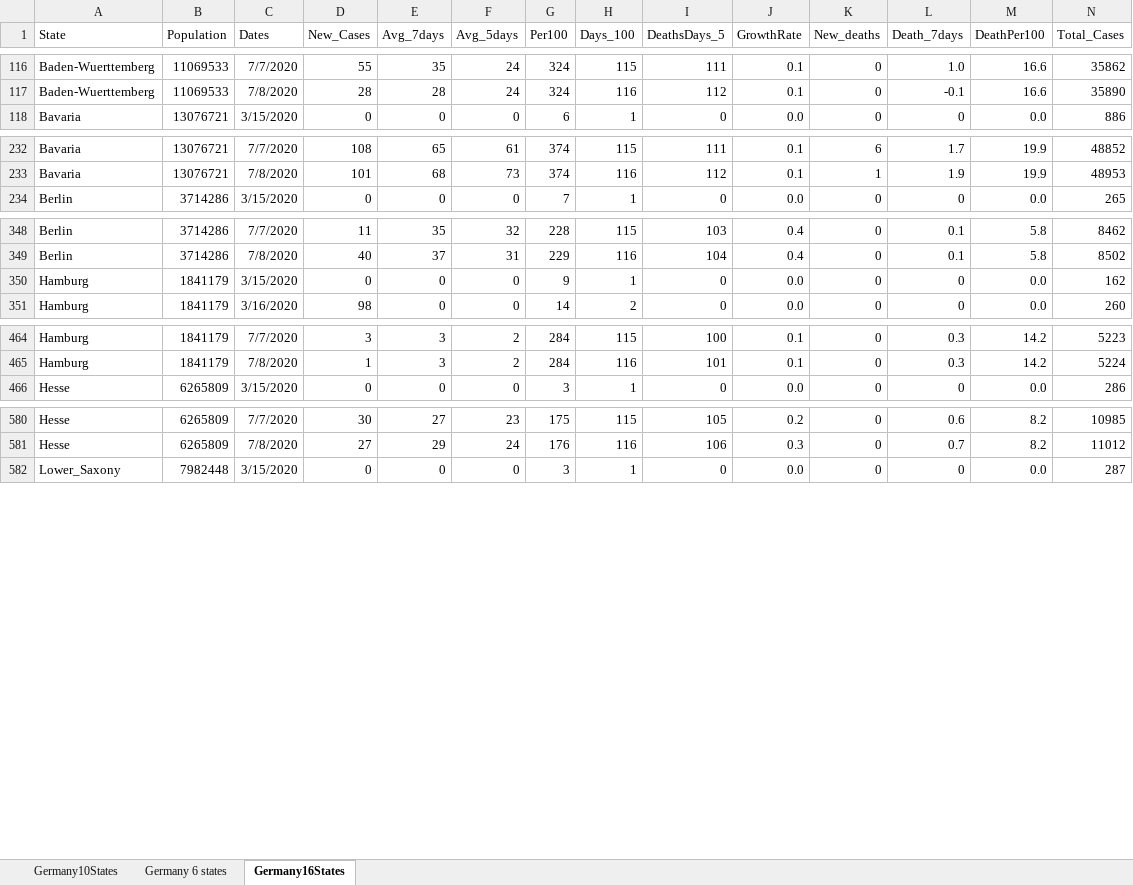
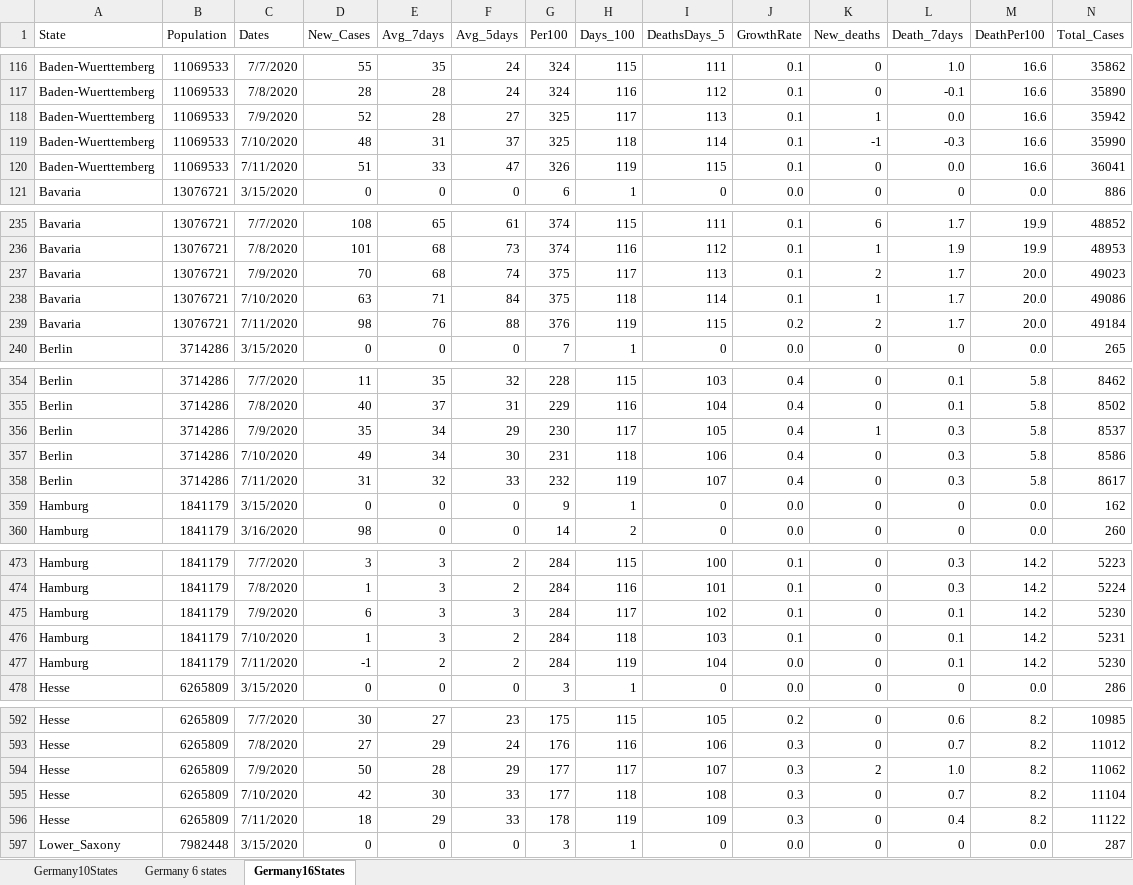
Before and after one commit to nyyubio/First_Website, an Excel workbook: public/data/Germany16StatesXLSX.xlsx, sheet Germany16States, drawn as a sheet; only a part is shown, gaps mark what is left out; values as stored, in another font and other column widths than the file's, no borders; rows hold the shown columns only; the diff covers the shown part only; the diff names each change by its address in the sheet, - before the commit and + after, or states it on an @@ line.

Commit message:
July 11 update
- Updated German data

```diff
--- a/public/data/Germany16StatesXLSX.xlsx (sheet Germany16States)
+++ b/public/data/Germany16StatesXLSX.xlsx (sheet Germany16States)
+row 118: Baden-Wuerttemberg | 11069533 | 7/9/2020 | 52 | 28 | 27 | 325 | 117 | 113 | 0.1 | 1 | 0.0 | 16.6 | 35942
+row 119: Baden-Wuerttemberg | 11069533 | 7/10/2020 | 48 | 31 | 37 | 325 | 118 | 114 | 0.1 | -1 | -0.3 | 16.6 | 35990
+row 120: Baden-Wuerttemberg | 11069533 | 7/11/2020 | 51 | 33 | 47 | 326 | 119 | 115 | 0.1 | 0 | 0.0 | 16.6 | 36041
+row 237: Bavaria | 13076721 | 7/9/2020 | 70 | 68 | 74 | 375 | 117 | 113 | 0.1 | 2 | 1.7 | 20.0 | 49023
+row 238: Bavaria | 13076721 | 7/10/2020 | 63 | 71 | 84 | 375 | 118 | 114 | 0.1 | 1 | 1.7 | 20.0 | 49086
+row 239: Bavaria | 13076721 | 7/11/2020 | 98 | 76 | 88 | 376 | 119 | 115 | 0.2 | 2 | 1.7 | 20.0 | 49184
+row 356: Berlin | 3714286 | 7/9/2020 | 35 | 34 | 29 | 230 | 117 | 105 | 0.4 | 1 | 0.3 | 5.8 | 8537
+row 357: Berlin | 3714286 | 7/10/2020 | 49 | 34 | 30 | 231 | 118 | 106 | 0.4 | 0 | 0.3 | 5.8 | 8586
+row 358: Berlin | 3714286 | 7/11/2020 | 31 | 32 | 33 | 232 | 119 | 107 | 0.4 | 0 | 0.3 | 5.8 | 8617
+row 475: Hamburg | 1841179 | 7/9/2020 | 6 | 3 | 3 | 284 | 117 | 102 | 0.1 | 0 | 0.1 | 14.2 | 5230
+row 476: Hamburg | 1841179 | 7/10/2020 | 1 | 3 | 2 | 284 | 118 | 103 | 0.1 | 0 | 0.1 | 14.2 | 5231
+row 477: Hamburg | 1841179 | 7/11/2020 | -1 | 2 | 2 | 284 | 119 | 104 | 0.0 | 0 | 0.1 | 14.2 | 5230
+row 594: Hesse | 6265809 | 7/9/2020 | 50 | 28 | 29 | 177 | 117 | 107 | 0.3 | 2 | 1.0 | 8.2 | 11062
+row 595: Hesse | 6265809 | 7/10/2020 | 42 | 30 | 33 | 177 | 118 | 108 | 0.3 | 0 | 0.7 | 8.2 | 11104
+row 596: Hesse | 6265809 | 7/11/2020 | 18 | 29 | 33 | 178 | 119 | 109 | 0.3 | 0 | 0.4 | 8.2 | 11122
```
Also changed, not shown: 33 added rows elsewhere in this sheet, formulas that keep their value, static/data/Germany16StatesXLSX.xlsx, 44 other files.
